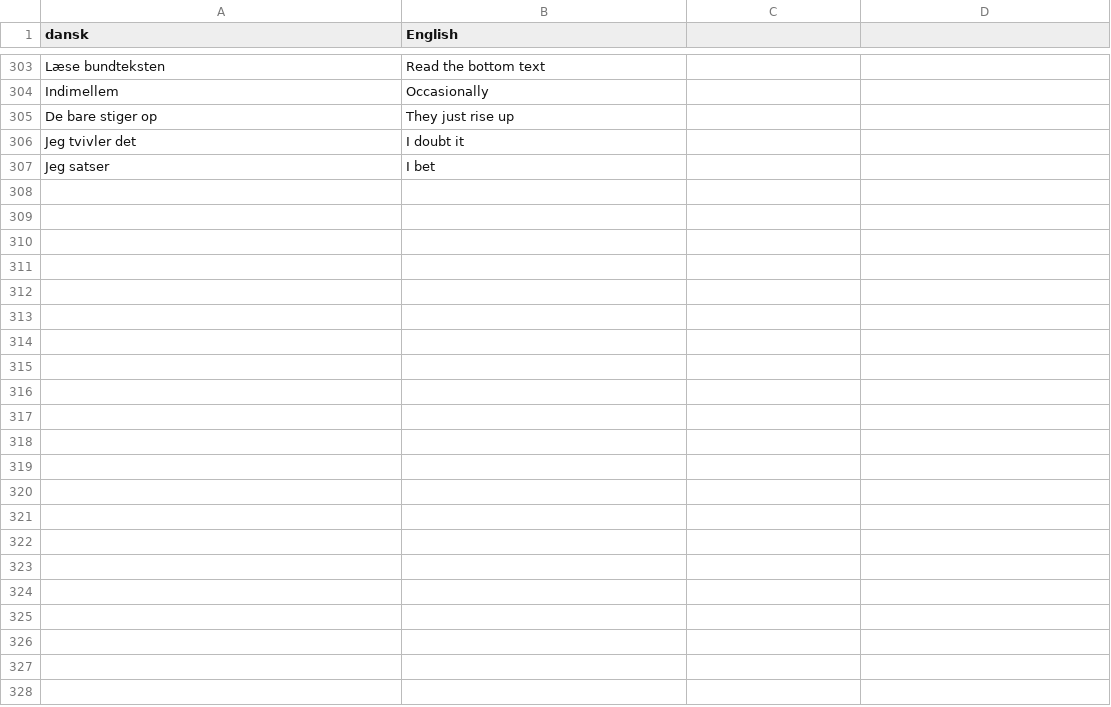
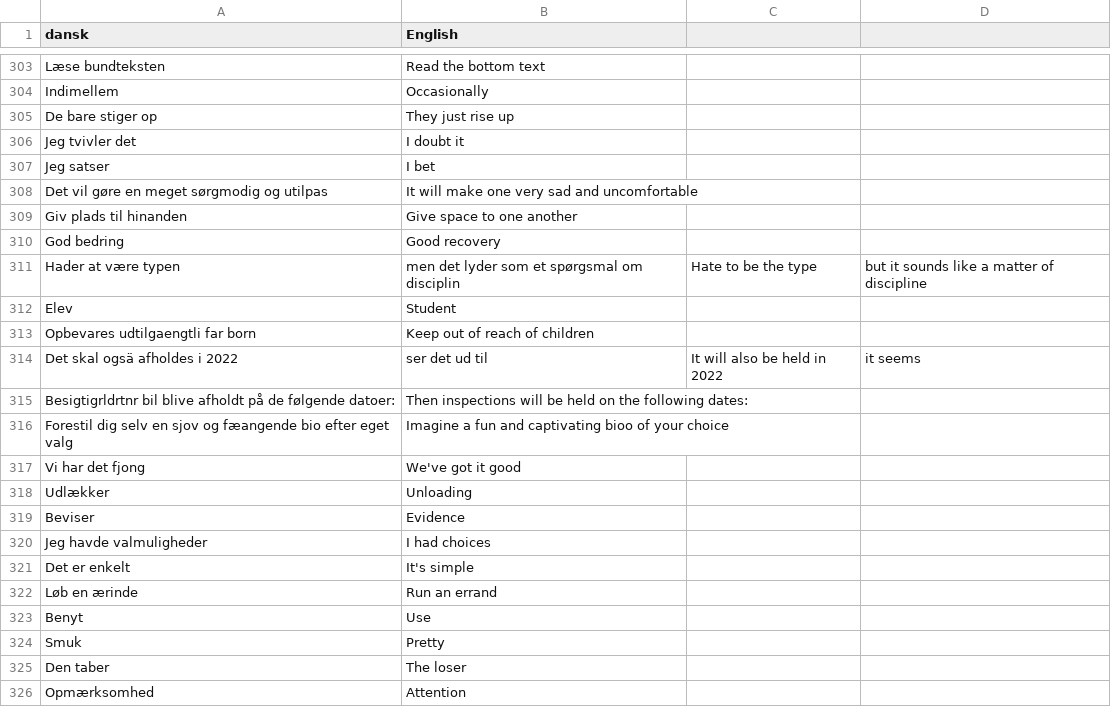
Before and after one commit to smithniels/Daily-Danish, a CSV file: translations.csv, drawn as a sheet; only a part is shown, gaps mark what is left out; the diff covers the shown part only; the diff names each change by its address in the sheet, - before the commit and + after, or states it on an @@ line.

Commit message:
Update translations.csv

```diff
--- a/translations.csv
+++ b/translations.csv
+row 308: Det vil gøre en meget sørgmodig og utilpas | It will make one very sad and uncomfortable
+row 309: Giv plads til hinanden | Give space to one another
+row 310: God bedring | Good recovery
+row 311: Hader at være typen | men det lyder som et spørgsmal om disciplin | Hate to be the type | but it sounds like a matter of discipline
+row 312: Elev | Student
+row 313: Opbevares udtilgaengtli far born | Keep out of reach of children
+row 314: Det skal ogsä afholdes i 2022 | ser det ud til | It will also be held in 2022 | it seems
+row 315: Besigtigrldrtnr bil blive afholdt på de følgende datoer: | Then inspections will be held on the following dates:
+row 316: Forestil dig selv en sjov og fæangende bio efter eget valg | Imagine a fun and captivating bioo of your choice
+row 317: Vi har det fjong | We've got it good
+row 318: Udlækker | Unloading
+row 319: Beviser | Evidence
+row 320: Jeg havde valmuligheder | I had choices
+row 321: Det er enkelt | It's simple
+row 322: Løb en ærinde | Run an errand
+row 323: Benyt | Use
+row 324: Smuk | Pretty
+row 325: Den taber | The loser
+row 326: Opmærksomhed | Attention
```
Also changed, not shown: 29 added rows elsewhere in this file.
